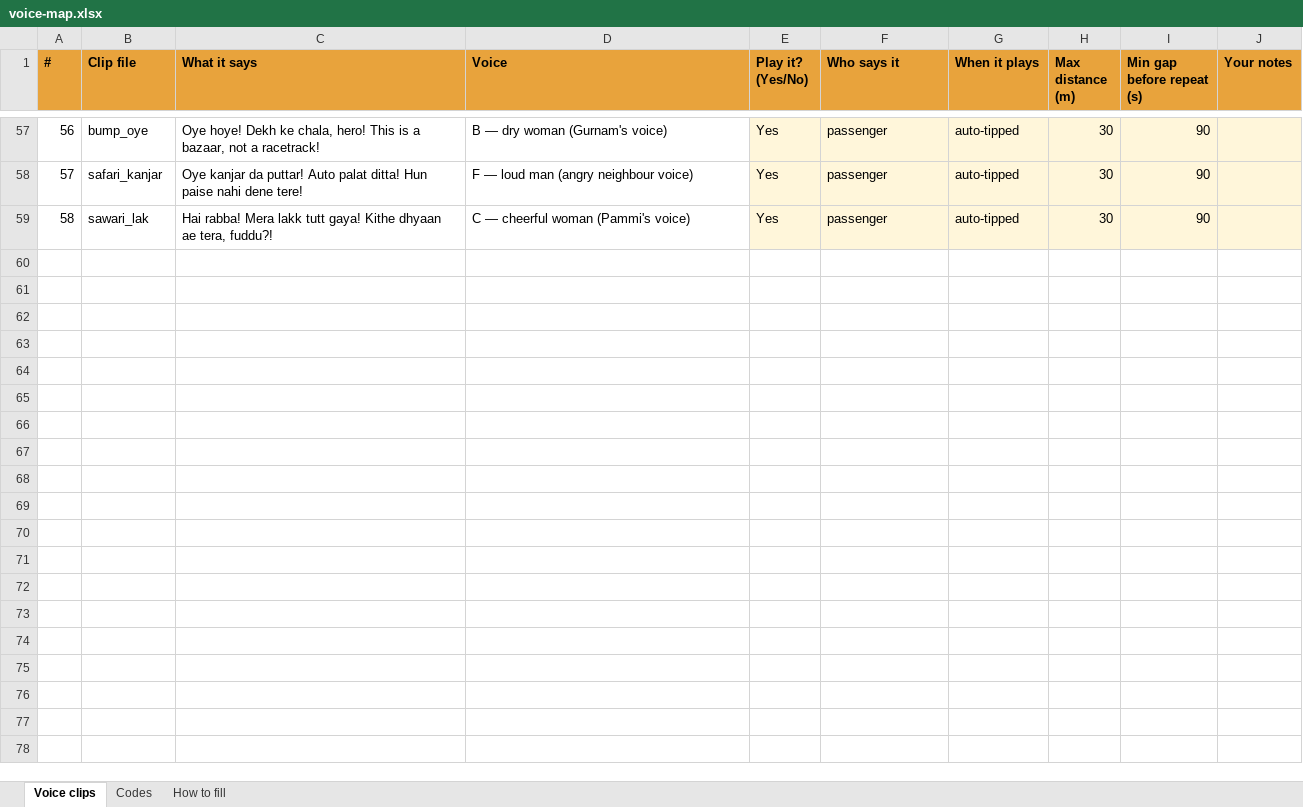
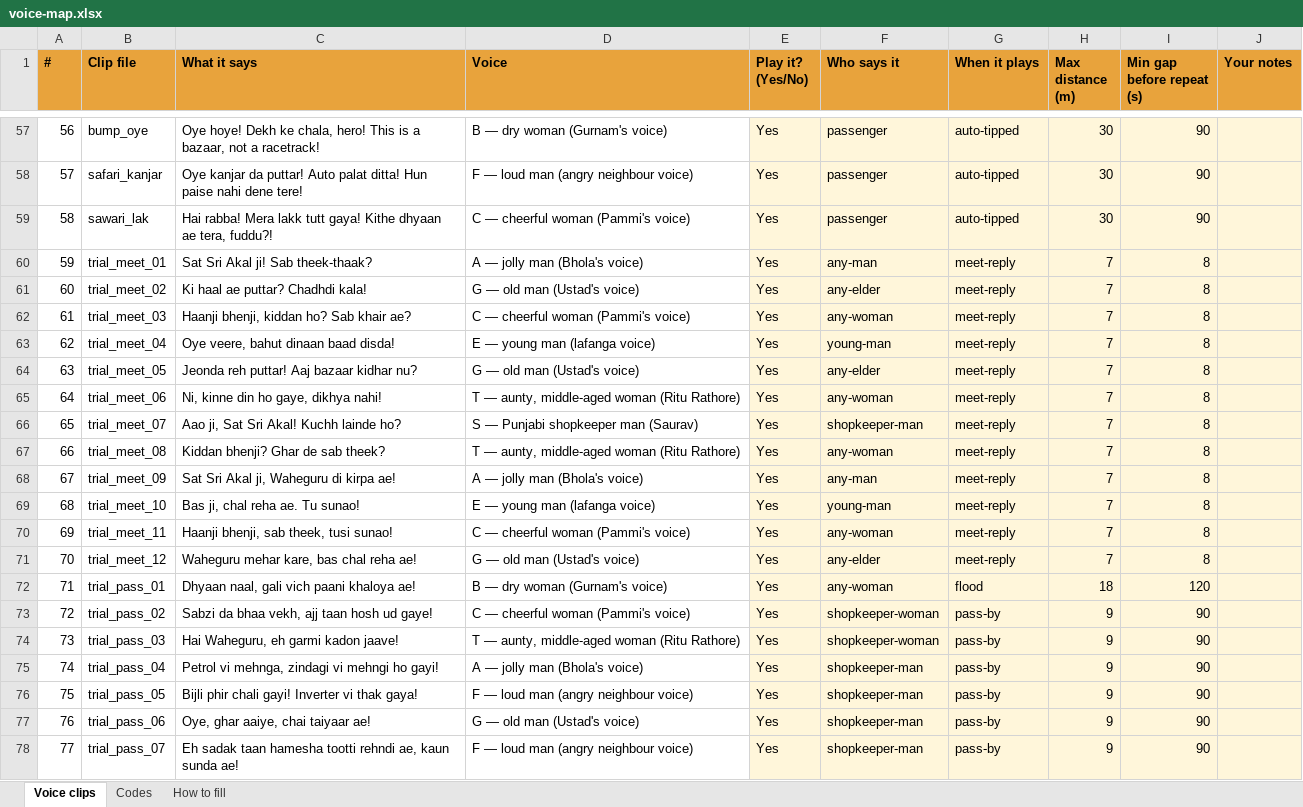
Before and after one commit to rahulbhola877/punjabi-fun-, an Excel workbook: docs/voice-map.xlsx, sheet Voice clips, drawn as a sheet; only a part is shown, gaps mark what is left out; values as stored, in another font and other column widths than the file's, no borders; the diff covers the shown part only; the diff names each change by its address in the sheet, - before the commit and + after, or states it on an @@ line.

```diff
--- a/docs/voice-map.xlsx (sheet Voice clips)
+++ b/docs/voice-map.xlsx (sheet Voice clips)
+row 60: 59 | trial_meet_01 | Sat Sri Akal ji! Sab theek-thaak? | A — jolly man (Bhola's voice) | Yes | any-man | meet-reply | 7 | 8
+row 61: 60 | trial_meet_02 | Ki haal ae puttar? Chadhdi kala! | G — old man (Ustad's voice) | Yes | any-elder | meet-reply | 7 | 8
+row 62: 61 | trial_meet_03 | Haanji bhenji, kiddan ho? Sab khair ae? | C — cheerful woman (Pammi's voice) | Yes | any-woman | meet-reply | 7 | 8
+row 63: 62 | trial_meet_04 | Oye veere, bahut dinaan baad disda! | E — young man (lafanga voice) | Yes | young-man | meet-reply | 7 | 8
+row 64: 63 | trial_meet_05 | Jeonda reh puttar! Aaj bazaar kidhar nu? | G — old man (Ustad's voice) | Yes | any-elder | meet-reply | 7 | 8
+row 65: 64 | trial_meet_06 | Ni, kinne din ho gaye, dikhya nahi! | T — aunty, middle-aged woman (Ritu Rathore) | Yes | any-woman | meet-reply | 7 | 8
+row 66: 65 | trial_meet_07 | Aao ji, Sat Sri Akal! Kuchh lainde ho? | S — Punjabi shopkeeper man (Saurav) | Yes | shopkeeper-man | meet-reply | 7 | 8
+row 67: 66 | trial_meet_08 | Kiddan bhenji? Ghar de sab theek? | T — aunty, middle-aged woman (Ritu Rathore) | Yes | any-woman | meet-reply | 7 | 8
+row 68: 67 | trial_meet_09 | Sat Sri Akal ji, Waheguru di kirpa ae! | A — jolly man (Bhola's voice) | Yes | any-man | meet-reply | 7 | 8
+row 69: 68 | trial_meet_10 | Bas ji, chal reha ae. Tu sunao! | E — young man (lafanga voice) | Yes | young-man | meet-reply | 7 | 8
+row 70: 69 | trial_meet_11 | Haanji bhenji, sab theek, tusi sunao! | C — cheerful woman (Pammi's voice) | Yes | any-woman | meet-reply | 7 | 8
+row 71: 70 | trial_meet_12 | Waheguru mehar kare, bas chal reha ae! | G — old man (Ustad's voice) | Yes | any-elder | meet-reply | 7 | 8
+row 72: 71 | trial_pass_01 | Dhyaan naal, gali vich paani khaloya ae! | B — dry woman (Gurnam's voice) | Yes | any-woman | flood | 18 | 120
+row 73: 72 | trial_pass_02 | Sabzi da bhaa vekh, ajj taan hosh ud gaye! | C — cheerful woman (Pammi's voice) | Yes | shopkeeper-woman | pass-by | 9 | 90
+row 74: 73 | trial_pass_03 | Hai Waheguru, eh garmi kadon jaave! | T — aunty, middle-aged woman (Ritu Rathore) | Yes | shopkeeper-woman | pass-by | 9 | 90
+row 75: 74 | trial_pass_04 | Petrol vi mehnga, zindagi vi mehngi ho gayi! | A — jolly man (Bhola's voice) | Yes | shopkeeper-man | pass-by | 9 | 90
+row 76: 75 | trial_pass_05 | Bijli phir chali gayi! Inverter vi thak gaya! | F — loud man (angry neighbour voice) | Yes | shopkeeper-man | pass-by | 9 | 90
+row 77: 76 | trial_pass_06 | Oye, ghar aaiye, chai taiyaar ae! | G — old man (Ustad's voice) | Yes | shopkeeper-man | pass-by | 9 | 90
+row 78: 77 | trial_pass_07 | Eh sadak taan hamesha tootti rehndi ae, kaun sunda ae! | F — loud man (angry neighbour voice) | Yes | shopkeeper-man | pass-by | 9 | 90
```
Also changed, not shown: 31 added rows elsewhere in this sheet, 55 other files.
